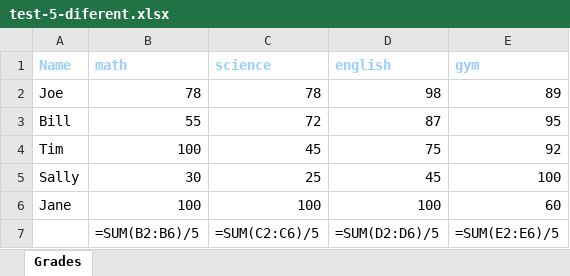
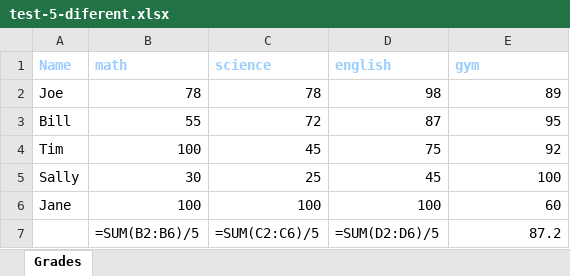
Before and after one commit to Fips5/data-search-with-python, an Excel workbook: main/files(example folder)/test-5-diferent.xlsx, sheet Grades, drawn as a sheet; values as stored, in another font and other column widths than the file's, no borders; formulas are shown in place of their values; the diff names each change by its address in the sheet, - before the commit and + after, or states it on an @@ line.

```diff
--- a/main/files(example folder)/test-5-diferent.xlsx (sheet Grades)
+++ b/main/files(example folder)/test-5-diferent.xlsx (sheet Grades)
-E7 (gym): =SUM(E2:E6)/5
+E7 (gym): 87.2
```
Also changed, not shown: 2 other files.
